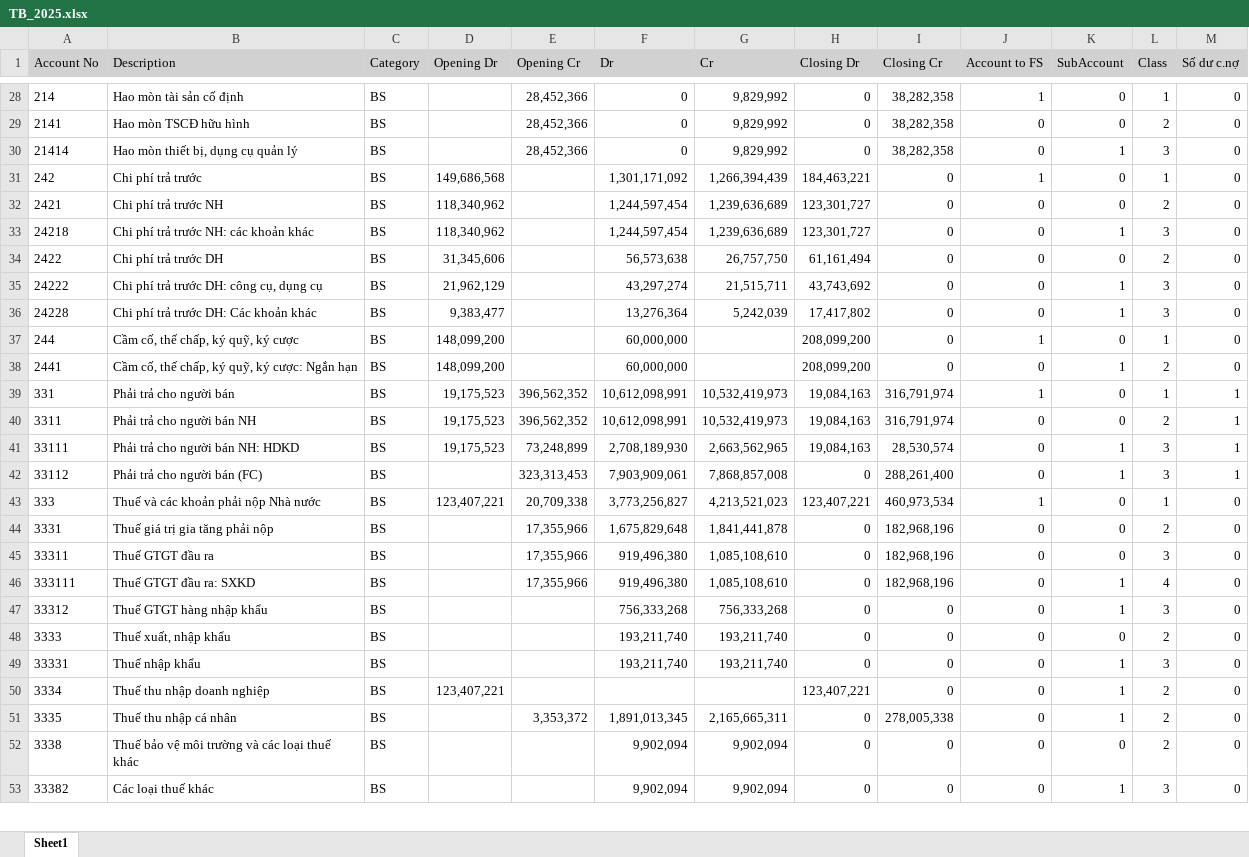
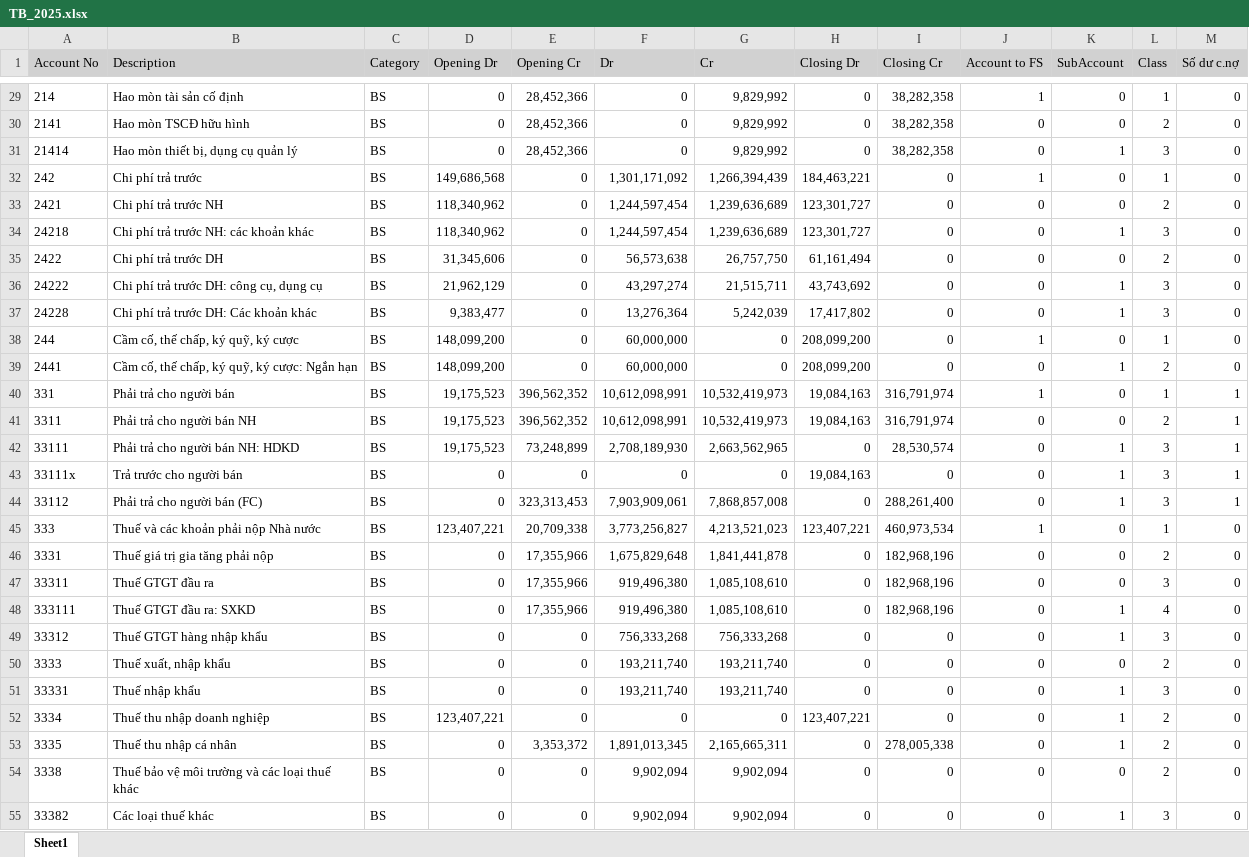
Before and after one commit to lehai0609/Planning_Agent_NDD, an Excel workbook: data/TB_2025.xlsx, sheet Sheet1, drawn as a sheet; only a part is shown, gaps mark what is left out; values as stored, in another font and other column widths than the file's, no borders; addresses are those after the commit; the diff covers the shown part only; the diff names each change by its address in the sheet, - before the commit and + after, or states it on an @@ line.

```diff
--- a/data/TB_2025.xlsx (sheet Sheet1)
+++ b/data/TB_2025.xlsx (sheet Sheet1)
-D29:D31 (Opening Dr): (empty)
+D29:D31 (Opening Dr): 0
-E32:E39 (Opening Cr): (empty)
+E32:E39 (Opening Cr): 0
-G38:G39 (Cr): (empty)
+G38:G39 (Cr): 0
-H42 (Closing Dr): 19,084,163
+H42 (Closing Dr): 0
+row 43: 33111x | Trả trước cho người bán | BS | 0 | 0 | 0 | 0 | 19,084,163 | 0 | 0 | 1 | 3 | 1
-D44 (Opening Dr): (empty)
+D44 (Opening Dr): 0
-D46:D51 (Opening Dr): (empty)
+D46:D51 (Opening Dr): 0
-E49:E52 (Opening Cr): (empty)
+E49:E52 (Opening Cr): 0
-F52 (Dr): (empty)
+F52 (Dr): 0
-G52 (Cr): (empty)
+G52 (Cr): 0
-D53:D55 (Opening Dr): (empty)
+D53:D55 (Opening Dr): 0
-E54:E55 (Opening Cr): (empty)
+E54:E55 (Opening Cr): 0
```
Also changed, not shown: 1 added row and 75 edited cells elsewhere in this sheet, data/TB_2024.xlsx, 20 other files.
